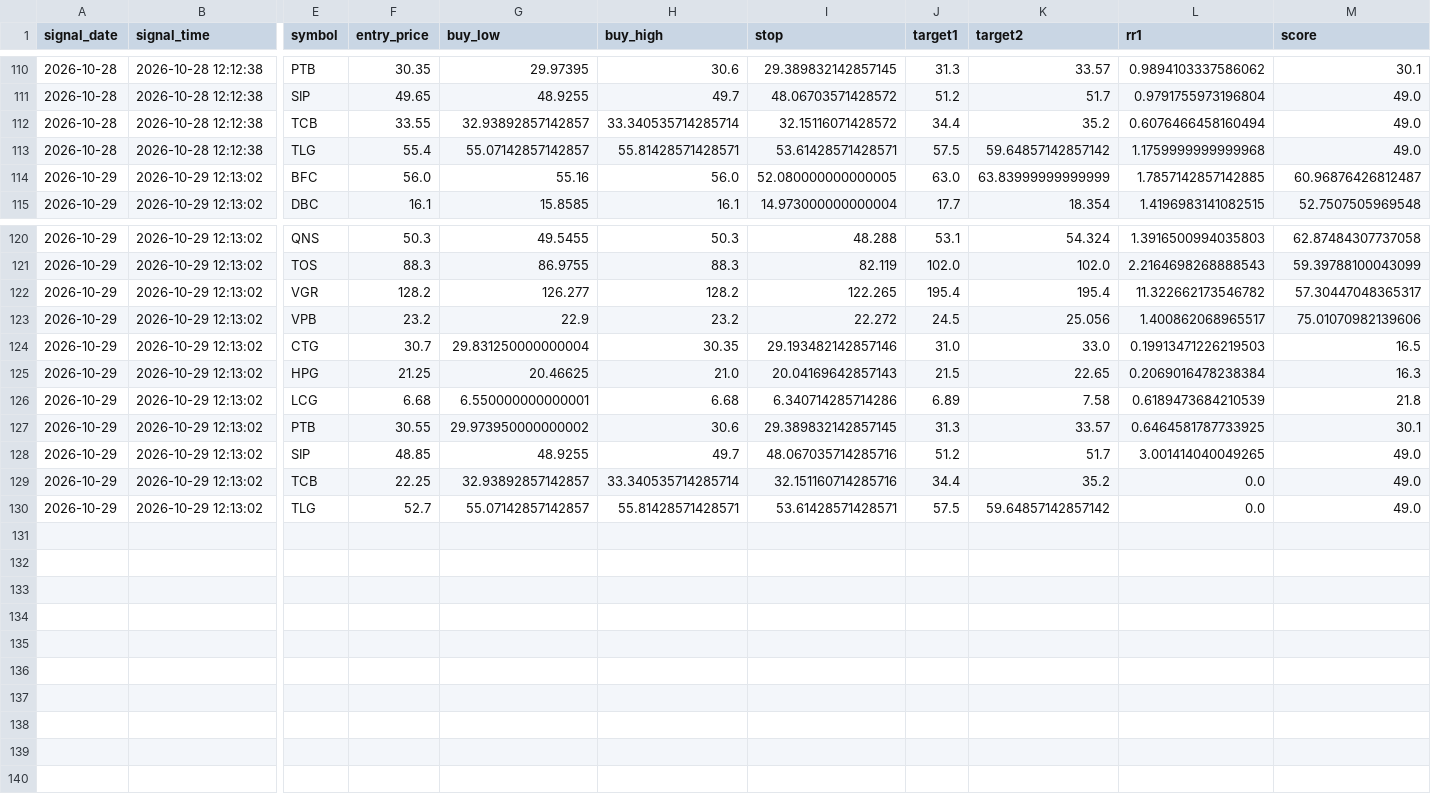
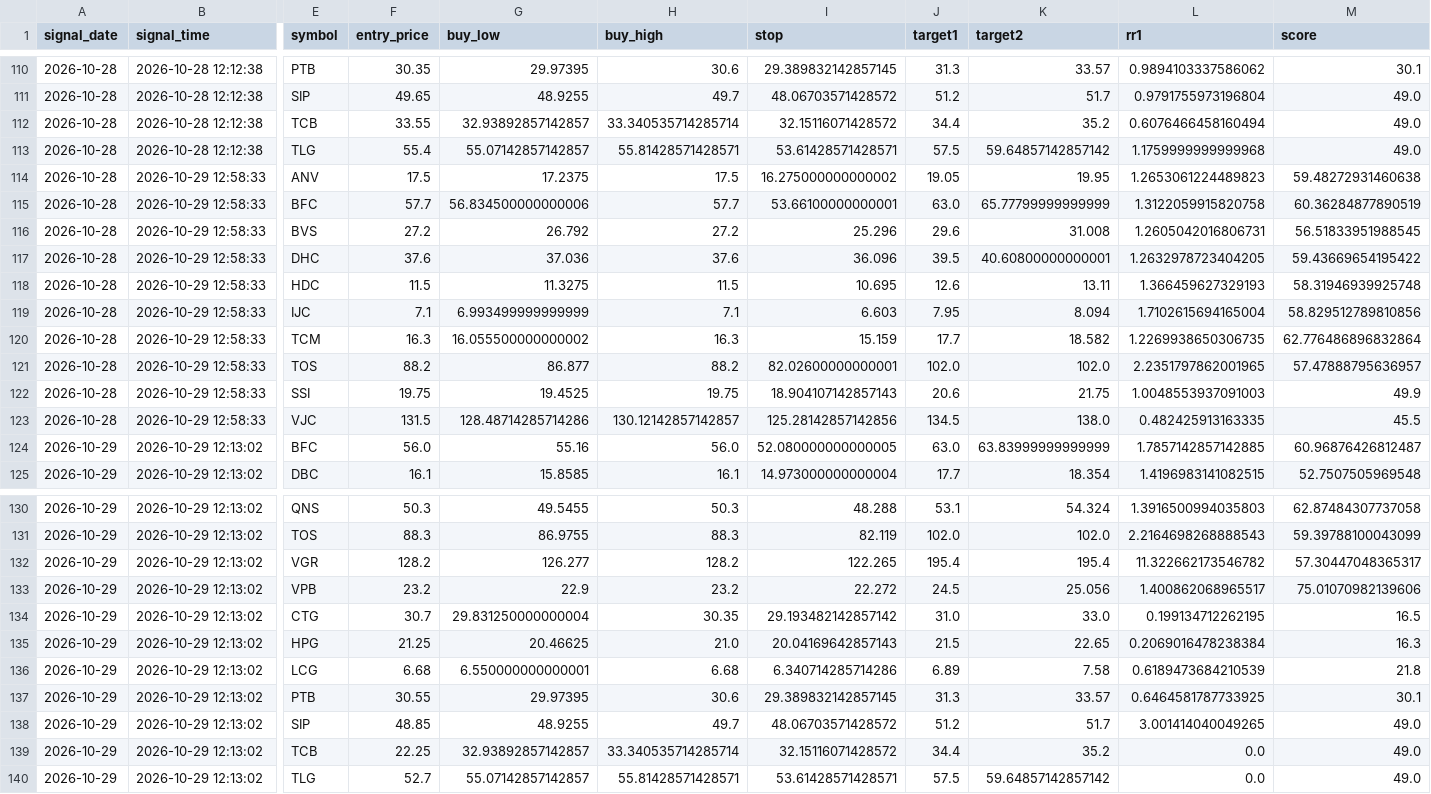
Before and after one commit to karenmanucian1-commits/TOP_5_CO_PHIEU_GPT, a CSV file: FORWARD_SIGNALS.csv, drawn as a sheet; only a part is shown, gaps mark what is left out; addresses are those after the commit; rows hold the shown columns only; the diff names each change by its address in the sheet, - before the commit and + after, or states it on an @@ line.

```diff
--- a/FORWARD_SIGNALS.csv
+++ b/FORWARD_SIGNALS.csv
+row 114: 2026-10-28 | 2026-10-29 12:58:33 | ANV | 17.5 | 17.2375 | 17.5 | 16.275000000000002 | 19.05 | 19.95 | 1.2653061224489823 | 59.48272931460638
+row 115: 2026-10-28 | 2026-10-29 12:58:33 | BFC | 57.7 | 56.834500000000006 | 57.7 | 53.66100000000001 | 63.0 | 65.77799999999999 | 1.3122059915820758 | 60.36284877890519
+row 116: 2026-10-28 | 2026-10-29 12:58:33 | BVS | 27.2 | 26.792 | 27.2 | 25.296 | 29.6 | 31.008 | 1.2605042016806731 | 56.51833951988545
+row 117: 2026-10-28 | 2026-10-29 12:58:33 | DHC | 37.6 | 37.036 | 37.6 | 36.096 | 39.5 | 40.60800000000001 | 1.2632978723404205 | 59.43669654195422
+row 118: 2026-10-28 | 2026-10-29 12:58:33 | HDC | 11.5 | 11.3275 | 11.5 | 10.695 | 12.6 | 13.11 | 1.366459627329193 | 58.31946939925748
+row 119: 2026-10-28 | 2026-10-29 12:58:33 | IJC | 7.1 | 6.993499999999999 | 7.1 | 6.603 | 7.95 | 8.094 | 1.7102615694165004 | 58.829512789810856
+row 120: 2026-10-28 | 2026-10-29 12:58:33 | TCM | 16.3 | 16.055500000000002 | 16.3 | 15.159 | 17.7 | 18.582 | 1.2269938650306735 | 62.776486896832864
+row 121: 2026-10-28 | 2026-10-29 12:58:33 | TOS | 88.2 | 86.877 | 88.2 | 82.02600000000001 | 102.0 | 102.0 | 2.2351797862001965 | 57.47888795636957
+row 122: 2026-10-28 | 2026-10-29 12:58:33 | SSI | 19.75 | 19.4525 | 19.75 | 18.904107142857143 | 20.6 | 21.75 | 1.0048553937091003 | 49.9
+row 123: 2026-10-28 | 2026-10-29 12:58:33 | VJC | 131.5 | 128.48714285714286 | 130.12142857142857 | 125.28142857142856 | 134.5 | 138.0 | 0.482425913163335 | 45.5
-I134 (stop): 29.193482142857146
+I134 (stop): 29.193482142857142
-L134 (rr1): 0.19913471226219503
+L134 (rr1): 0.199134712262195
-G137 (buy_low): 29.973950000000002
+G137 (buy_low): 29.97395
-I138 (stop): 48.067035714285716
+I138 (stop): 48.06703571428572
-I139 (stop): 32.151160714285716
+I139 (stop): 32.15116071428572
```
